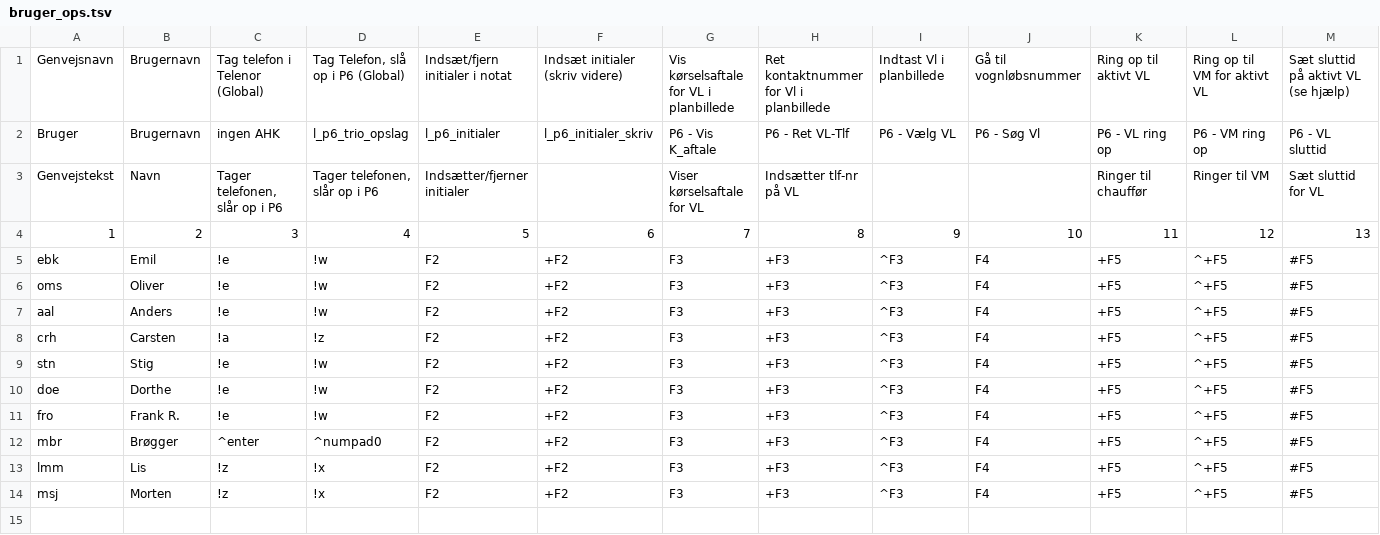
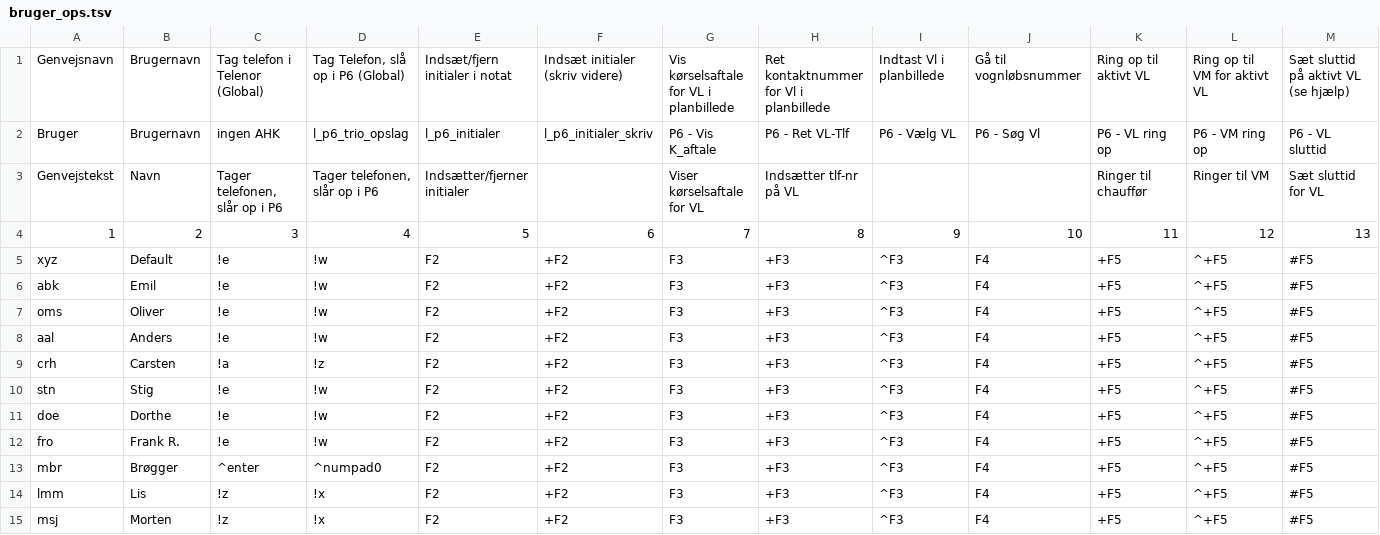
Before and after one commit to Emilbk/AHK, a TSV file: Trafikstyring/db/bruger_ops.tsv, drawn as a sheet; only a part is shown; addresses are those after the commit; rows hold the shown columns only; the diff names each change by its address in the sheet, - before the commit and + after, or states it on an @@ line.

Commit message:
default-bruger sat op

```diff
--- a/Trafikstyring/db/bruger_ops.tsv
+++ b/Trafikstyring/db/bruger_ops.tsv
+row 5: xyz | Default | !e | !w | F2 | +F2 | F3 | +F3 | ^F3 | F4 | +F5 | ^+F5 | #F5
-A6: ebk
+A6: abk
```
Also changed, not shown: 1 other file.
